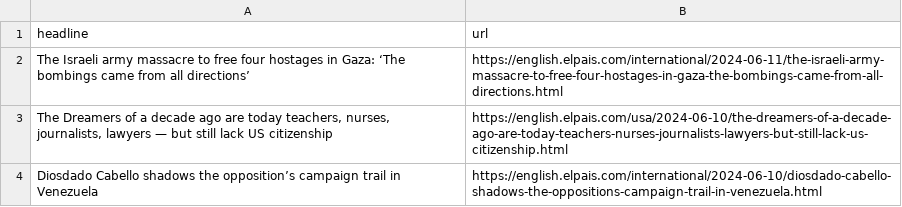
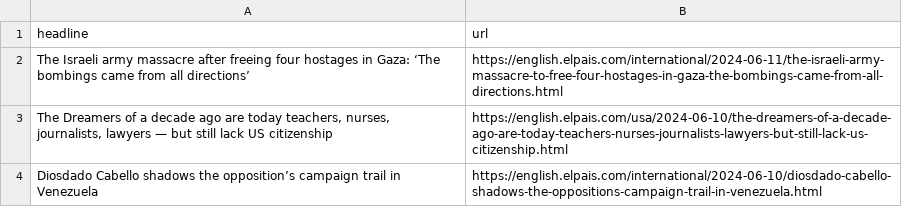
Before and after one commit to jsoma/el-pais-scraper, a CSV file: headlines.csv, drawn as a sheet; only a part is shown.

```diff
--- a/headlines.csv
+++ b/headlines.csv
@@ -1,3 +1,3 @@
 headline,url
-The Israeli army massacre to free four hostages in Gaza: ‘The bombings came from all directions’,https://english.elpais.com/international/2024-06-11/the-israeli-army-massacre-to-free-four-hostages-in-gaza-the-bombings-came-from-all-directions.html
+The Israeli army massacre after freeing four hostages in Gaza: ‘The bombings came from all directions’,https://english.elpais.com/international/2024-06-11/the-israeli-army-massacre-to-free-four-hostages-in-gaza-the-bombings-came-from-all-directions.html
 "The Dreamers of a decade ago are today teachers, nurses, journalists, lawyers — but still lack US citizenship",https://english.elpais.com/usa/2024-06-10/the-dreamers-of-a-decade-ago-are-today-teachers-nurses-journalists-lawyers-but-still-lack-us-citizenship.html
```
